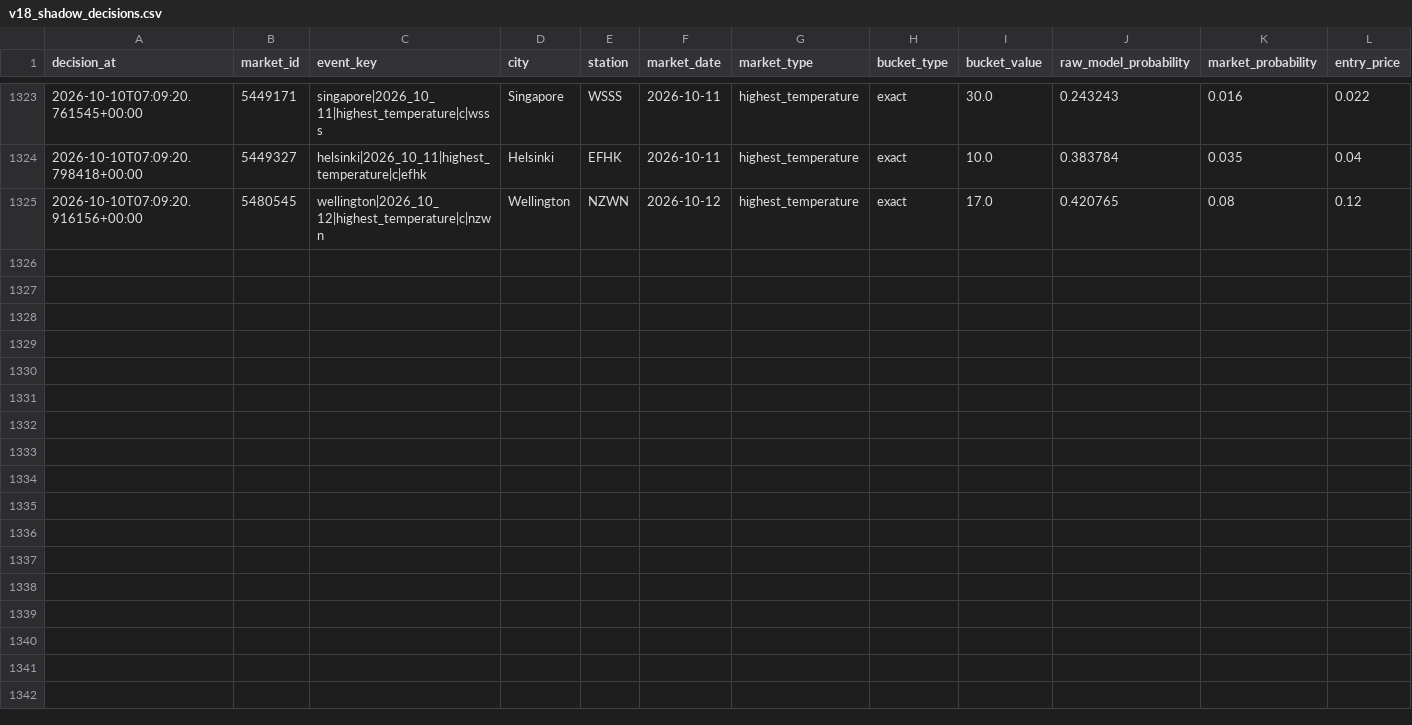
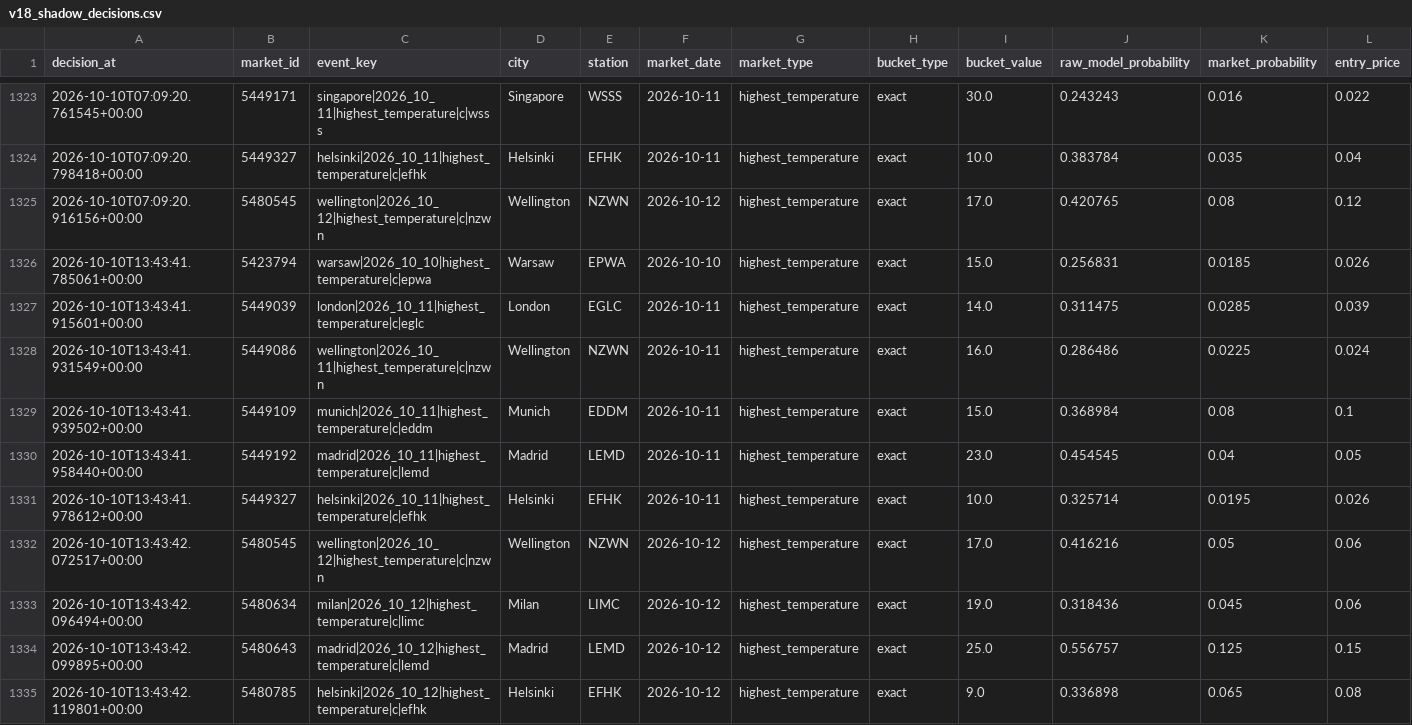
Before and after one commit to nelgibson836-png/PolymarketWeatherEdgeLab, a CSV file: data/edge/validation/v18_shadow_decisions.csv, drawn as a sheet; only a part is shown, gaps mark what is left out; rows hold the shown columns only; the diff names each change by its address in the sheet, - before the commit and + after, or states it on an @@ line.

```diff
--- a/data/edge/validation/v18_shadow_decisions.csv
+++ b/data/edge/validation/v18_shadow_decisions.csv
+row 1326: 2026-10-10T13:43:41.785061+00:00 | 5423794 | warsaw|2026_10_10|highest_temperature|c|epwa | Warsaw | EPWA | 2026-10-10 | highest_temperature | exact | 15.0 | 0.256831 | 0.0185 | 0.026
+row 1327: 2026-10-10T13:43:41.915601+00:00 | 5449039 | london|2026_10_11|highest_temperature|c|eglc | London | EGLC | 2026-10-11 | highest_temperature | exact | 14.0 | 0.311475 | 0.0285 | 0.039
+row 1328: 2026-10-10T13:43:41.931549+00:00 | 5449086 | wellington|2026_10_11|highest_temperature|c|nzwn | Wellington | NZWN | 2026-10-11 | highest_temperature | exact | 16.0 | 0.286486 | 0.0225 | 0.024
+row 1329: 2026-10-10T13:43:41.939502+00:00 | 5449109 | munich|2026_10_11|highest_temperature|c|eddm | Munich | EDDM | 2026-10-11 | highest_temperature | exact | 15.0 | 0.368984 | 0.08 | 0.1
+row 1330: 2026-10-10T13:43:41.958440+00:00 | 5449192 | madrid|2026_10_11|highest_temperature|c|lemd | Madrid | LEMD | 2026-10-11 | highest_temperature | exact | 23.0 | 0.454545 | 0.04 | 0.05
+row 1331: 2026-10-10T13:43:41.978612+00:00 | 5449327 | helsinki|2026_10_11|highest_temperature|c|efhk | Helsinki | EFHK | 2026-10-11 | highest_temperature | exact | 10.0 | 0.325714 | 0.0195 | 0.026
+row 1332: 2026-10-10T13:43:42.072517+00:00 | 5480545 | wellington|2026_10_12|highest_temperature|c|nzwn | Wellington | NZWN | 2026-10-12 | highest_temperature | exact | 17.0 | 0.416216 | 0.05 | 0.06
+row 1333: 2026-10-10T13:43:42.096494+00:00 | 5480634 | milan|2026_10_12|highest_temperature|c|limc | Milan | LIMC | 2026-10-12 | highest_temperature | exact | 19.0 | 0.318436 | 0.045 | 0.06
+row 1334: 2026-10-10T13:43:42.099895+00:00 | 5480643 | madrid|2026_10_12|highest_temperature|c|lemd | Madrid | LEMD | 2026-10-12 | highest_temperature | exact | 25.0 | 0.556757 | 0.125 | 0.15
+row 1335: 2026-10-10T13:43:42.119801+00:00 | 5480785 | helsinki|2026_10_12|highest_temperature|c|efhk | Helsinki | EFHK | 2026-10-12 | highest_temperature | exact | 9.0 | 0.336898 | 0.065 | 0.08
```
Also changed, not shown: 20 other files.
